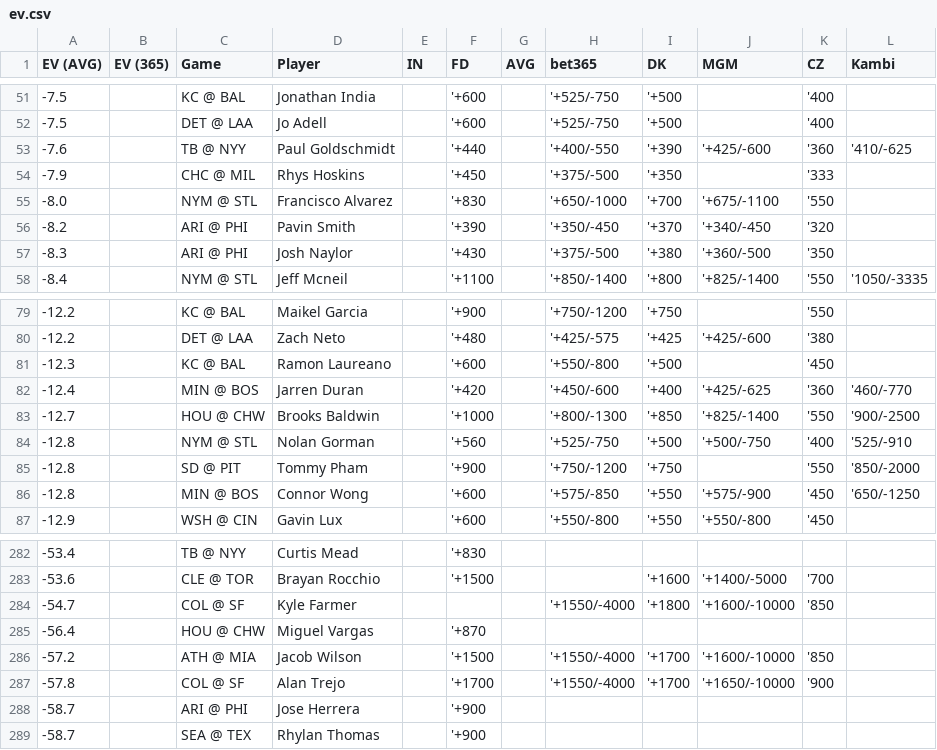
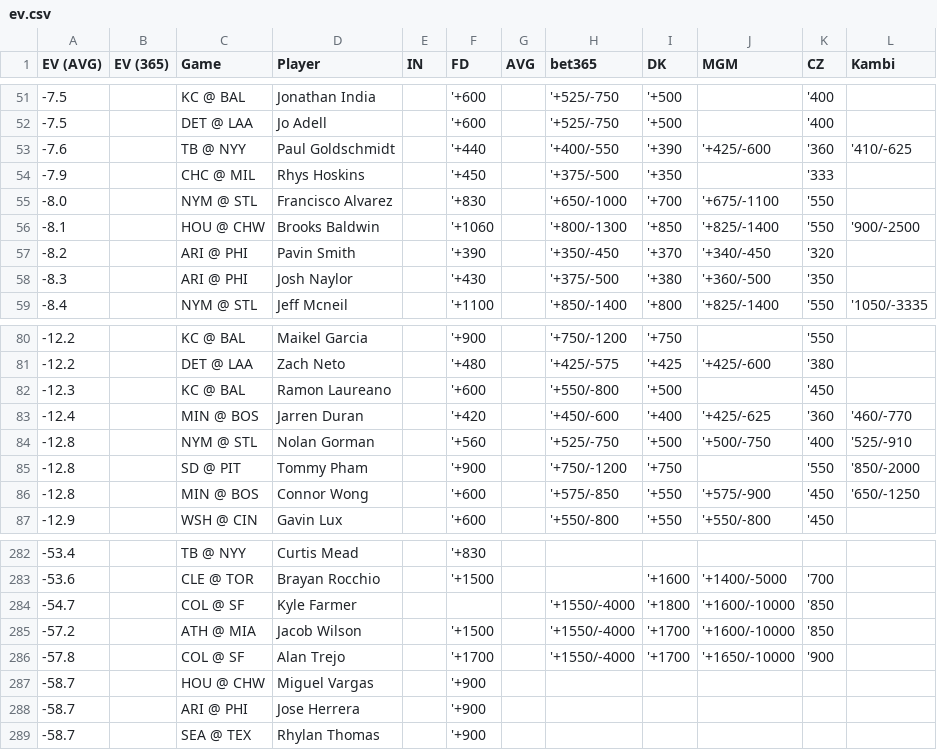
Before and after one commit to zhecht/lines, a CSV file: static/dingers/ev.csv, drawn as a sheet; only a part is shown, gaps mark what is left out.

```diff
--- a/static/dingers/ev.csv
+++ b/static/dingers/ev.csv
@@ -55,2 +55,3 @@ EV (AVG)	EV (365)	Game	Player	IN	FD	AVG	bet365	DK	MGM	CZ	Kambi
 -8.0		NYM @ STL	Francisco Alvarez		'+830		'+650/-1000	'+700	'+675/-1100	'550	
+-8.1		HOU @ CHW	Brooks Baldwin		'+1060		'+800/-1300	'+850	'+825/-1400	'550	'900/-2500
 -8.2		ARI @ PHI	Pavin Smith		'+390		'+350/-450	'+370	'+340/-450	'320	
@@ -82,3 +83,2 @@ EV (AVG)	EV (365)	Game	Player	IN	FD	AVG	bet365	DK	MGM	CZ	Kambi
 -12.4		MIN @ BOS	Jarren Duran		'+420		'+450/-600	'+400	'+425/-625	'360	'460/-770
--12.7		HOU @ CHW	Brooks Baldwin		'+1000		'+800/-1300	'+850	'+825/-1400	'550	'900/-2500
 -12.8		NYM @ STL	Nolan Gorman		'+560		'+525/-750	'+500	'+500/-750	'400	'525/-910
@@ -284,5 +284,5 @@ EV (AVG)	EV (365)	Game	Player	IN	FD	AVG	bet365	DK	MGM	CZ	Kambi
 -54.7		COL @ SF	Kyle Farmer				'+1550/-4000	'+1800	'+1600/-10000	'850	
--56.4		HOU @ CHW	Miguel Vargas		'+870						
 -57.2		ATH @ MIA	Jacob Wilson		'+1500		'+1550/-4000	'+1700	'+1600/-10000	'850	
 -57.8		COL @ SF	Alan Trejo		'+1700		'+1550/-4000	'+1700	'+1650/-10000	'900	
+-58.7		HOU @ CHW	Miguel Vargas		'+900						
 -58.7		ARI @ PHI	Jose Herrera		'+900						
```
Also changed, not shown: 6 other files.
